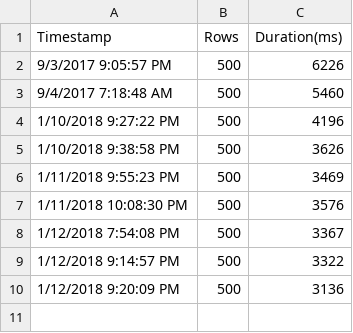
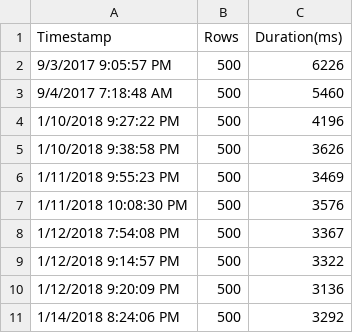
Before and after one commit to dwdii/GarudaUtil, a CSV file: Garuda.Data.Test/BulkCopySalted3PerfFile.csv, drawn as a sheet; the diff names each change by its address in the sheet, - before the commit and + after, or states it on an @@ line.

```diff
--- a/Garuda.Data.Test/BulkCopySalted3PerfFile.csv
+++ b/Garuda.Data.Test/BulkCopySalted3PerfFile.csv
+row 11: 1/14/2018 8:24:06 PM | 500 | 3292
```
Also changed, not shown: Garuda.Data.Test/BulkCopyPerfFile.csv, Garuda.Data.Test/QueryRowsPerfFile.csv, 3 other files.
